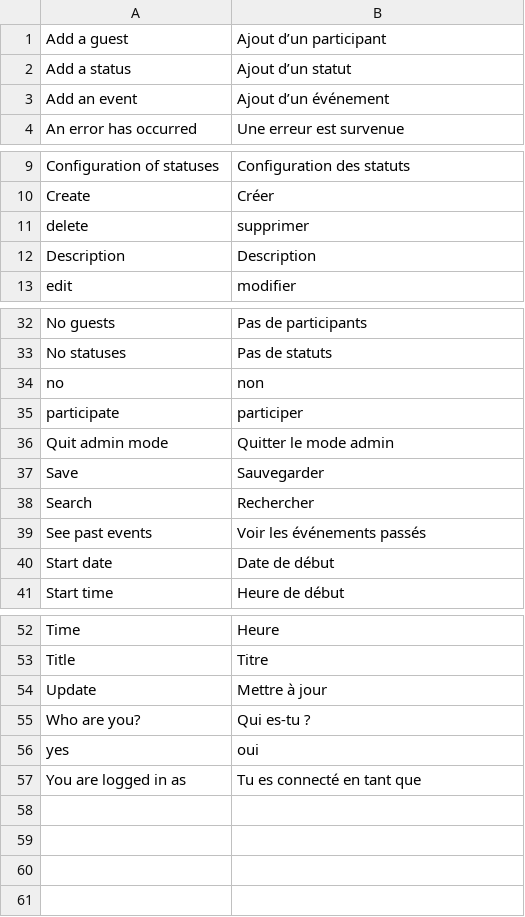
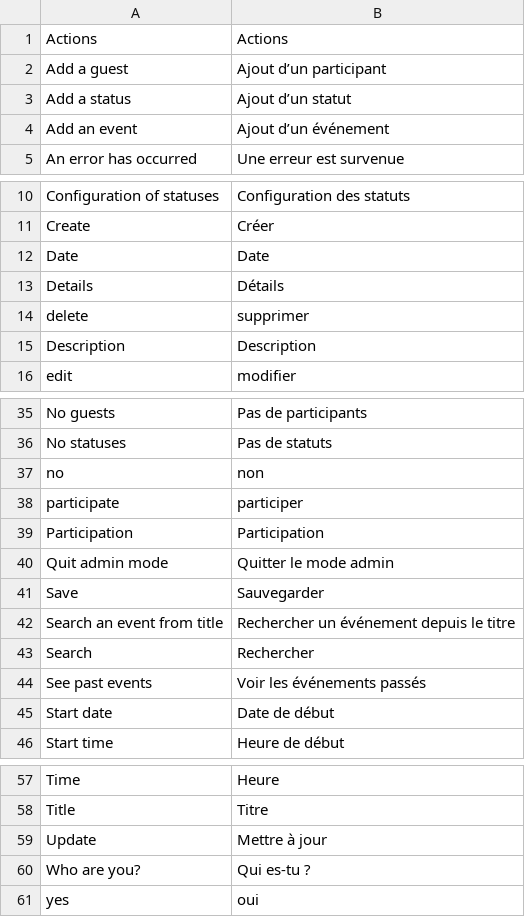
Before and after one commit to lobre/tdispo, a CSV file: translations/fr_FR.csv, drawn as a sheet; only a part is shown, gaps mark what is left out; removed rows and columns are numbered as before the commit, all else as after; the diff names each change by its address in the sheet, - before the commit and + after, or states it on an @@ line.

```diff
--- a/translations/fr_FR.csv
+++ b/translations/fr_FR.csv
+row 1: Actions | Actions
+row 12: Date | Date
+row 13: Details | Détails
+row 39: Participation | Participation
+row 42: Search an event from title | Rechercher un événement depuis le titre
-row 57: You are logged in as | Tu es connecté en tant que
```
Also changed, not shown: 9 other files.
